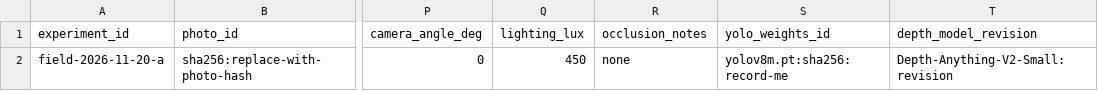
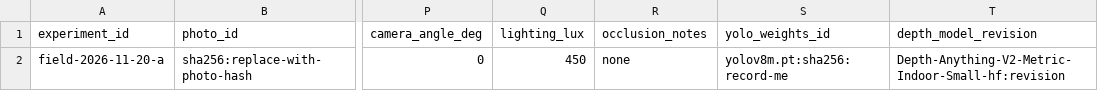
Before and after one commit to hing9-9-9/SunSync, a CSV file: docs/examples/fr03_field_measurements_template.csv, drawn as a sheet; only a part is shown, gaps mark what is left out; the diff names each change by its address in the sheet, - before the commit and + after, or states it on an @@ line.

Commit message:
fix(vision): switch default depth to Metric-Indoor-Small-hf, add cross-class NMS and local visualizer

```diff
--- a/docs/examples/fr03_field_measurements_template.csv
+++ b/docs/examples/fr03_field_measurements_template.csv
-T2 (depth_model_revision): Depth-Anything-V2-Small:revision
+T2 (depth_model_revision): Depth-Anything-V2-Metric-Indoor-Small-hf:revision
```
Also changed, not shown: 9 other files.
